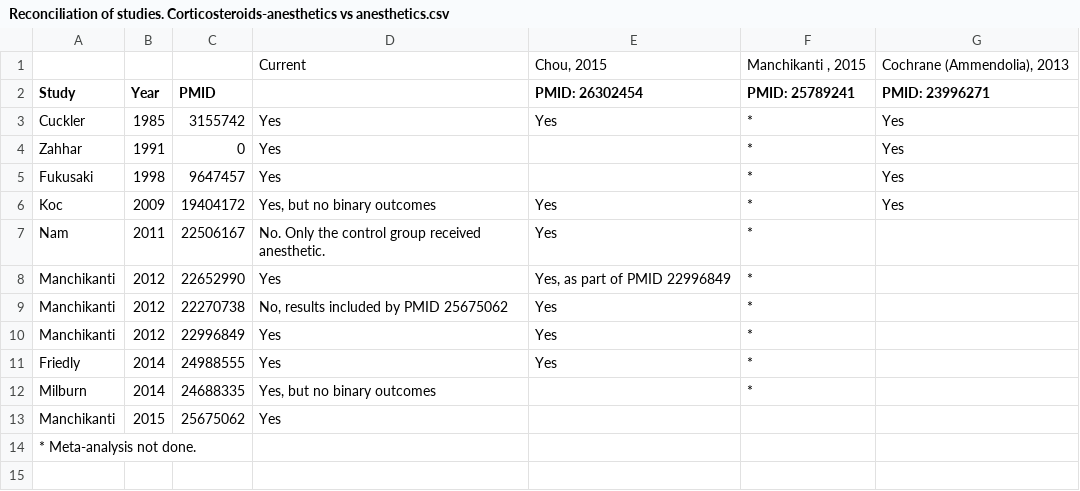
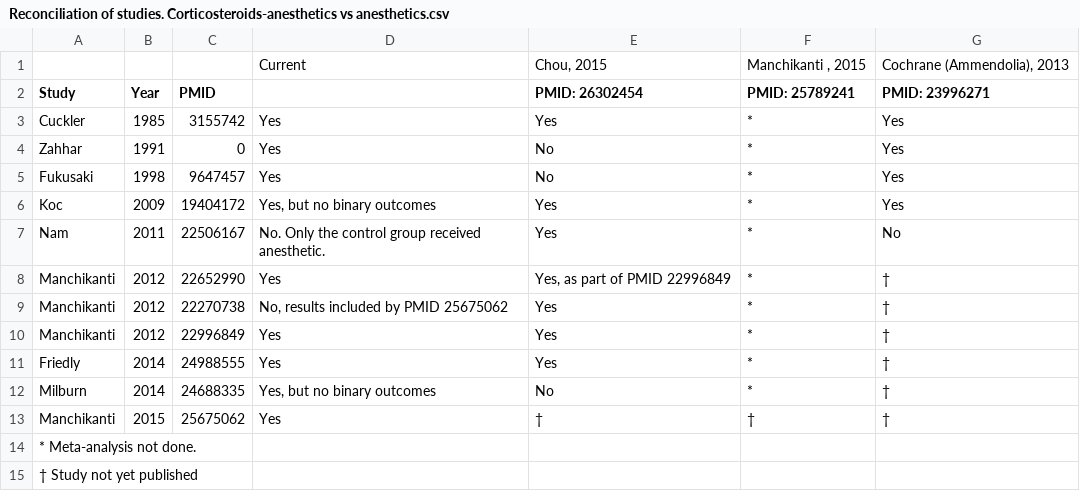
Before and after one commit to openMetaAnalysis/Spinal-stenosis-treatment-with-epidural-corticosteroids, a CSV file: reconciliation-tables/Reconciliation of studies. Corticosteroids-anesthetics vs anesthetics.csv, drawn as a sheet; the diff names each change by its address in the sheet, - before the commit and + after, or states it on an @@ line.

Commit message:
Clarified explanatory symbols

```diff
--- a/reconciliation-tables/Reconciliation of studies. Corticosteroids-anesthetics vs anesthetics.csv
+++ b/reconciliation-tables/Reconciliation of studies. Corticosteroids-anesthetics vs anesthetics.csv
-E4:E5 (PMID: 26302454): (empty)
+E4:E5 (PMID: 26302454): No
-G7 (PMID: 23996271): (empty)
+G7 (PMID: 23996271): No
-G8:G13 (PMID: 23996271): (empty)
+G8:G13 (PMID: 23996271): †
-E12 (PMID: 26302454): (empty)
+E12 (PMID: 26302454): No
-E13 (PMID: 26302454): (empty)
+E13 (PMID: 26302454): †
-F13 (PMID: 25789241): (empty)
+F13 (PMID: 25789241): †
+row 15: † Study not yet published
```
